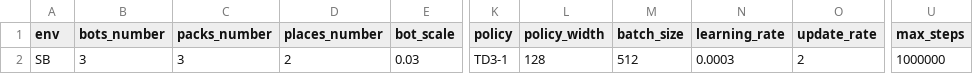
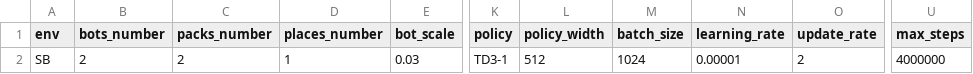
Before and after one commit to FelixNica/SwarmAI_Multiple-Agents-Control, a CSV file: experiments_config.csv, drawn as a sheet; only a part is shown, gaps mark what is left out; the diff names each change by its address in the sheet, - before the commit and + after, or states it on an @@ line.

Commit message:
FrameStacker added - wip Net expanded to 512 width

```diff
--- a/experiments_config.csv
+++ b/experiments_config.csv
-B2 (bots_number): 3
+B2 (bots_number): 2
-C2 (packs_number): 3
+C2 (packs_number): 2
-D2 (places_number): 2
+D2 (places_number): 1
-L2 (policy_width): 128
+L2 (policy_width): 512
-M2 (batch_size): 512
+M2 (batch_size): 1024
-N2 (learning_rate): 0.0003
+N2 (learning_rate): 0.00001
-U2 (max_steps): 1000000
+U2 (max_steps): 4000000
```
Also changed, not shown: 7 other files.
